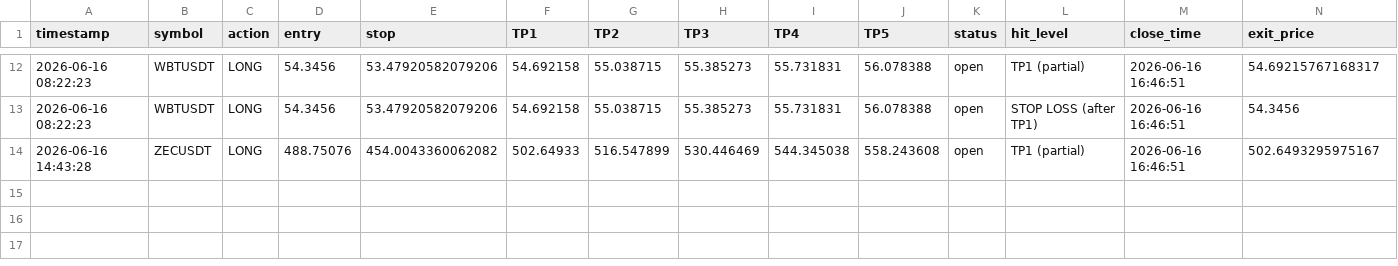
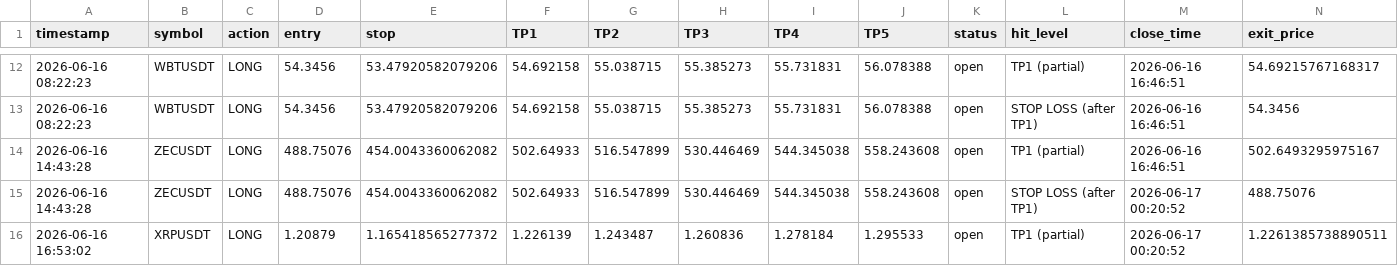
Before and after one commit to mrakbar8175-blip/Crypto-signal-bot, a CSV file: trade_results.csv, drawn as a sheet; only a part is shown, gaps mark what is left out; rows hold the shown columns only; the diff names each change by its address in the sheet, - before the commit and + after, or states it on an @@ line.

```diff
--- a/trade_results.csv
+++ b/trade_results.csv
+row 15: 2026-06-16 14:43:28 | ZECUSDT | LONG | 488.75076 | 454.0043360062082 | 502.64933 | 516.547899 | 530.446469 | 544.345038 | 558.243608 | open | STOP LOSS (after TP1) | 2026-06-17 00:20:52 | 488.75076
+row 16: 2026-06-16 16:53:02 | XRPUSDT | LONG | 1.20879 | 1.165418565277372 | 1.226139 | 1.243487 | 1.260836 | 1.278184 | 1.295533 | open | TP1 (partial) | 2026-06-17 00:20:52 | 1.2261385738890511
```
Also changed, not shown: open_trades.csv, trade_log.csv, 1 other file.
